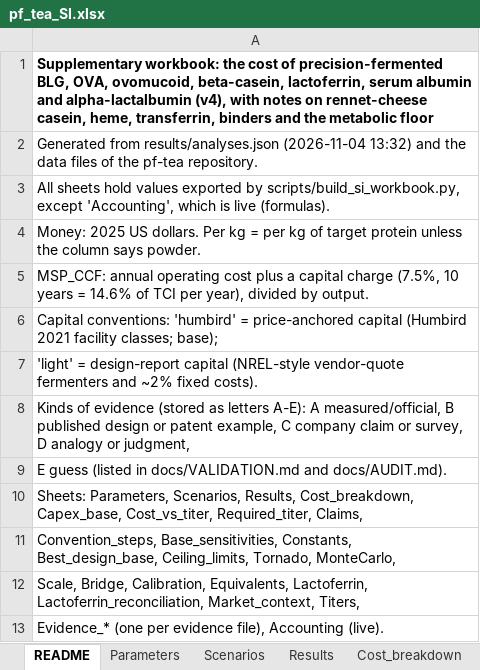
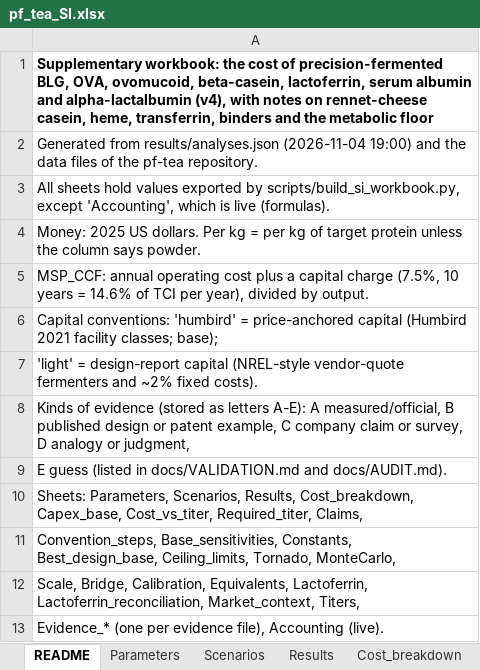
Before and after one commit to PabloAMC/precision-fermentation-TEA, an Excel workbook: report/pf_tea_SI.xlsx, sheet README, drawn as a sheet; values as stored, in another font and other column widths than the file's, no borders; the diff names each change by its address in the sheet, - before the commit and + after, or states it on an @@ line.

```diff
--- a/report/pf_tea_SI.xlsx (sheet README)
+++ b/report/pf_tea_SI.xlsx (sheet README)
-A2: …results/analyses.json (2026-11-04 13:32) and the…
+A2: …results/analyses.json (2026-11-04 19:00) and the…
```
Also changed, not shown: sheet Cost_breakdown, sheet Results, sheet Evidence_casein, 6 other files.
